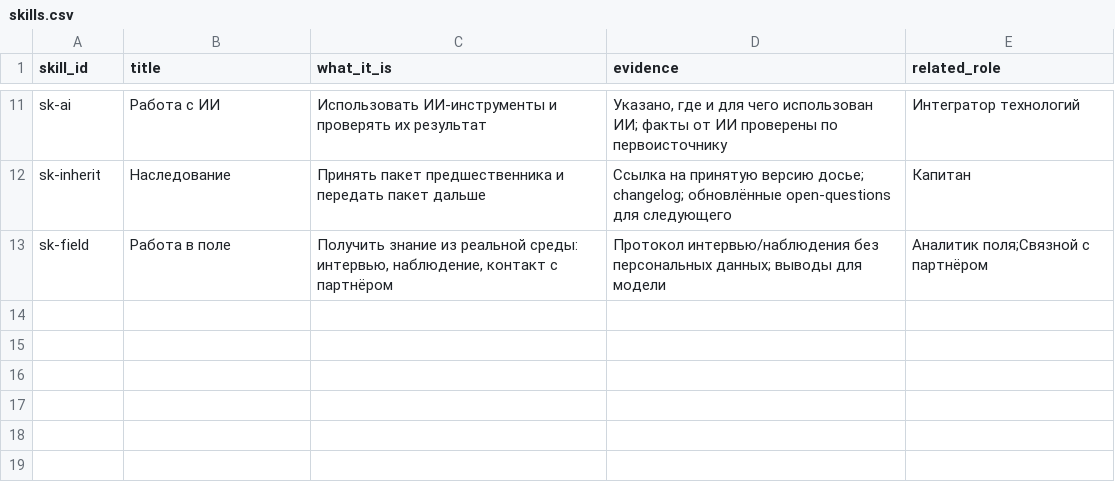
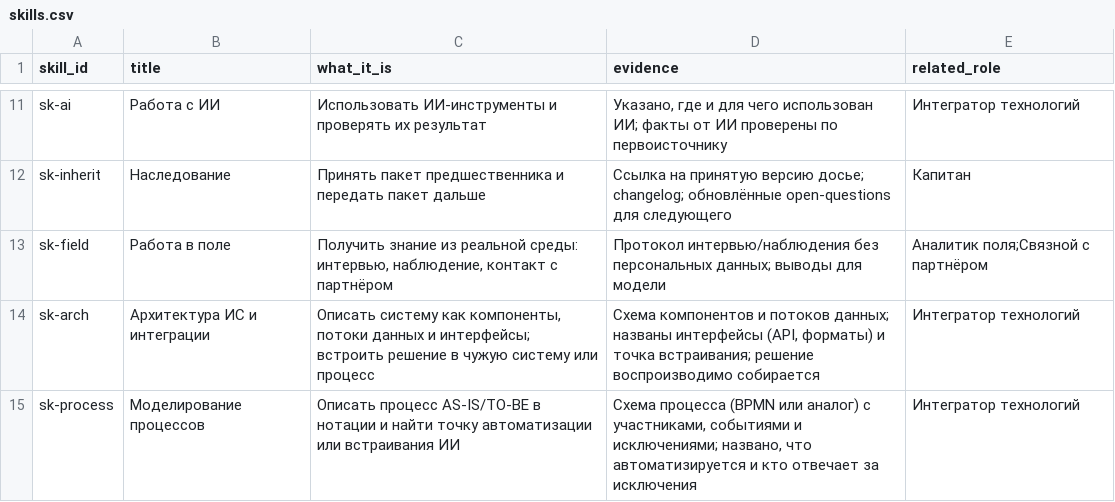
Before and after one commit to SPBUEcon/econ-library, a CSV file: assignments/catalog/skills.csv, drawn as a sheet; only a part is shown, gaps mark what is left out; the diff names each change by its address in the sheet, - before the commit and + after, or states it on an @@ line.

```diff
--- a/assignments/catalog/skills.csv
+++ b/assignments/catalog/skills.csv
+row 14: sk-arch | Архитектура ИС и интеграции | Описать систему как компоненты, потоки данных и интерфейсы; встроить решение в чужую систему или процесс | Схема компонентов и потоков данных; названы интерфейсы (API, форматы) и точка встраивания; решение воспроизводимо собирается | Интегратор технологий
+row 15: sk-process | Моделирование процессов | Описать процесс AS-IS/TO-BE в нотации и найти точку автоматизации или встраивания ИИ | Схема процесса (BPMN или аналог) с участниками, событиями и исключениями; названо, что автоматизируется и кто отвечает за исключения | Интегратор технологий
```
Also changed, not shown: 10 other files.
